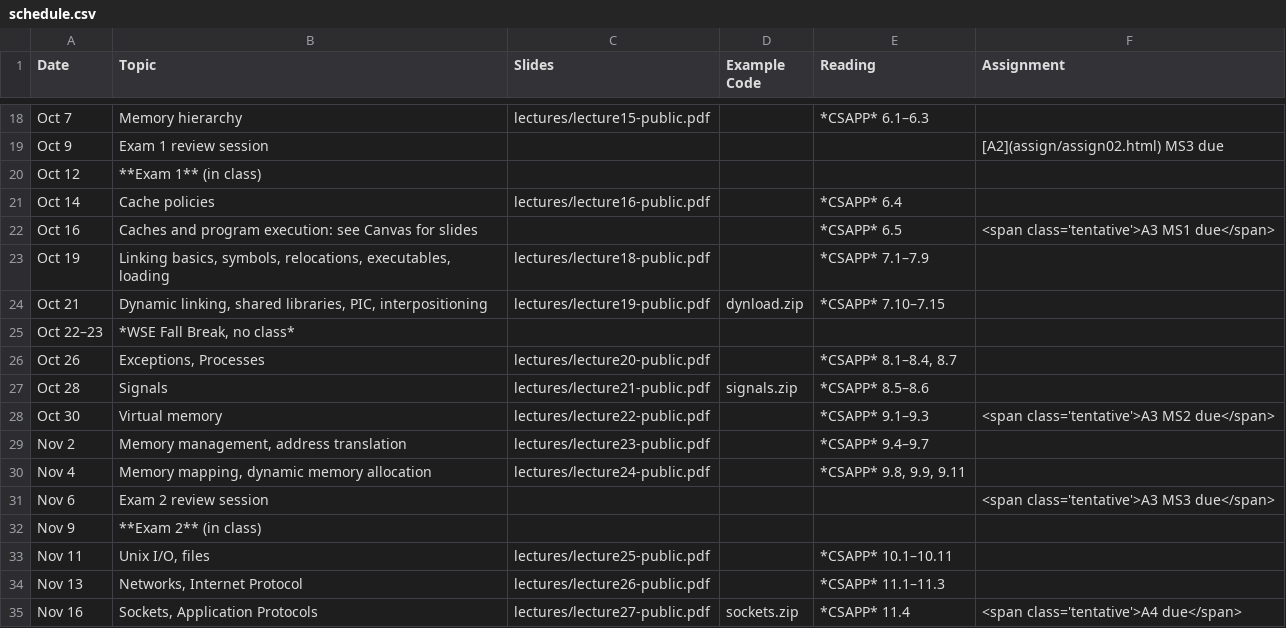
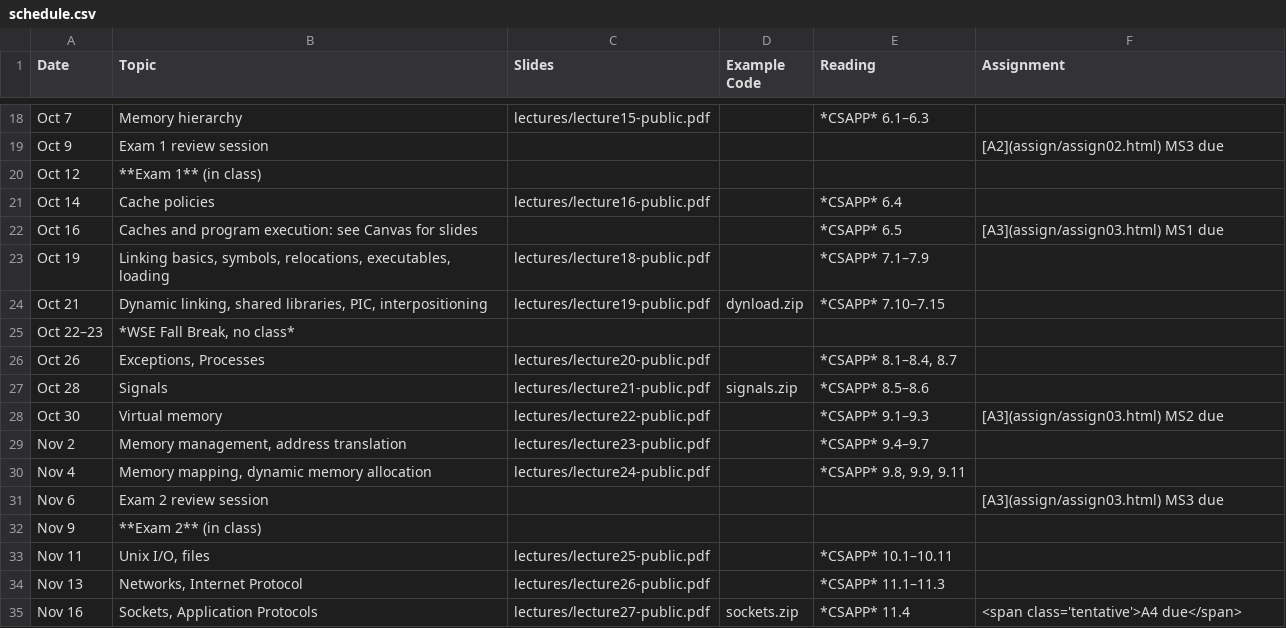
Before and after one commit to jhucsf/fall2026, a CSV file: schedule.csv, drawn as a sheet; only a part is shown, gaps mark what is left out.

Commit message:
post assignment 3

```diff
--- a/schedule.csv
+++ b/schedule.csv
@@ -21,3 +21,3 @@ Oct 12,"**Exam 1** (in class)",
 Oct 14,"Cache policies",lectures/lecture16-public.pdf,,*CSAPP* 6.4,
-Oct 16,"Caches and program execution: see Canvas for slides",,,*CSAPP* 6.5,"<span class='tentative'>A3 MS1 due</span>"
+Oct 16,"Caches and program execution: see Canvas for slides",,,*CSAPP* 6.5,"[A3](assign/assign03.html) MS1 due"
 Oct 19,"Linking basics, symbols, relocations, executables, loading",lectures/lecture18-public.pdf,,*CSAPP* 7.1–7.9,
@@ -27,6 +27,6 @@ Oct 26,"Exceptions, Processes",lectures/lecture20-public.pdf,,"*CSAPP* 8.1–8.4
 Oct 28,"Signals",lectures/lecture21-public.pdf,signals.zip,*CSAPP* 8.5–8.6,
-Oct 30,"Virtual memory",lectures/lecture22-public.pdf,,*CSAPP* 9.1–9.3,"<span class='tentative'>A3 MS2 due</span>"
+Oct 30,"Virtual memory",lectures/lecture22-public.pdf,,*CSAPP* 9.1–9.3,"[A3](assign/assign03.html) MS2 due"
 Nov 2,"Memory management, address translation",lectures/lecture23-public.pdf,,*CSAPP* 9.4–9.7,
 Nov 4,"Memory mapping, dynamic memory allocation",lectures/lecture24-public.pdf,,"*CSAPP* 9.8, 9.9, 9.11",
-Nov 6,"Exam 2 review session",,,,"<span class='tentative'>A3 MS3 due</span>"
+Nov 6,"Exam 2 review session",,,,"[A3](assign/assign03.html) MS3 due"
 Nov 9,"**Exam 2** (in class)",
```
Also changed, not shown: 12 other files.
